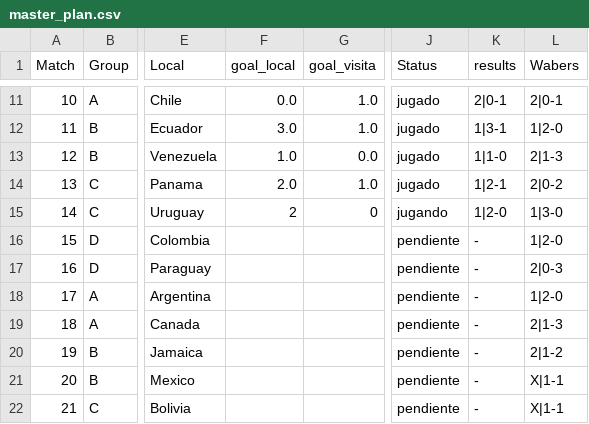
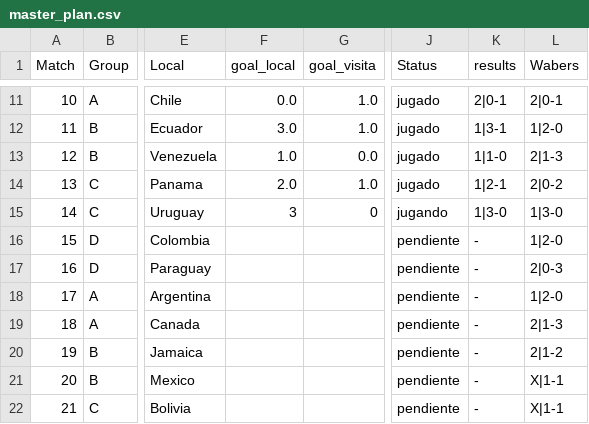
Before and after one commit to dasoto/polla, a CSV file: master_plan.csv, drawn as a sheet; only a part is shown, gaps mark what is left out; the diff names each change by its address in the sheet, - before the commit and + after, or states it on an @@ line.

```diff
--- a/master_plan.csv
+++ b/master_plan.csv
-F15 (goal_local): 2
+F15 (goal_local): 3
-K15 (results): 1|2-0
+K15 (results): 1|3-0
```
Also changed, not shown: 2 other files.
